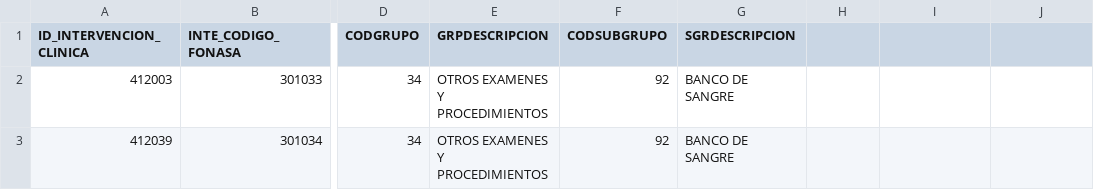
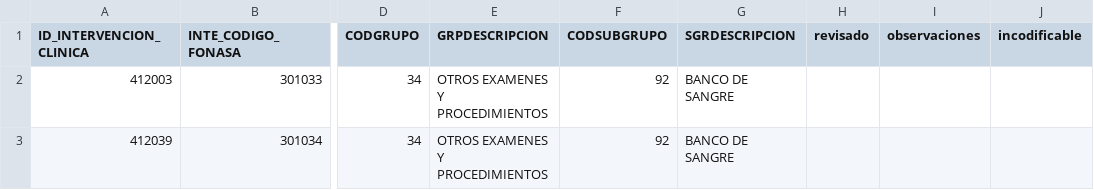
Before and after one commit to ehebel/mantenedornanda, a CSV file: db/PRESTACIONES_CAS.csv, drawn as a sheet; only a part is shown, gaps mark what is left out; the diff names each change by its address in the sheet, - before the commit and + after, or states it on an @@ line.

Commit message:
Subida db Prestaciones CAS

```diff
--- a/db/PRESTACIONES_CAS.csv
+++ b/db/PRESTACIONES_CAS.csv
-H1: (empty)
+H1: revisado
-I1: (empty)
+I1: observaciones
-J1: (empty)
+J1: incodificable
```
